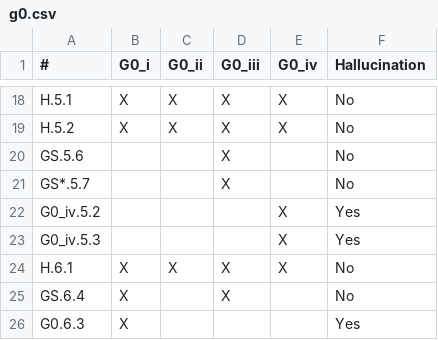
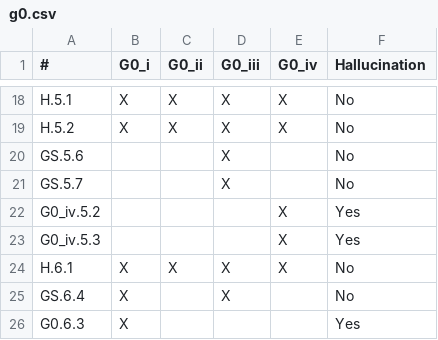
Before and after one commit to STRAST-UPM/ai_requirements_generation_rr, a CSV file: results/analysis/consistency/g0.csv, drawn as a sheet; only a part is shown, gaps mark what is left out.

```diff
--- a/results/analysis/consistency/g0.csv
+++ b/results/analysis/consistency/g0.csv
@@ -20,3 +20,3 @@ H.5.2,X,X,X,X,No
 GS.5.6,,,X,,No
-GS*.5.7,,,X,,No
+GS.5.7,,,X,,No
 G0_iv.5.2,,,,X,Yes
```
